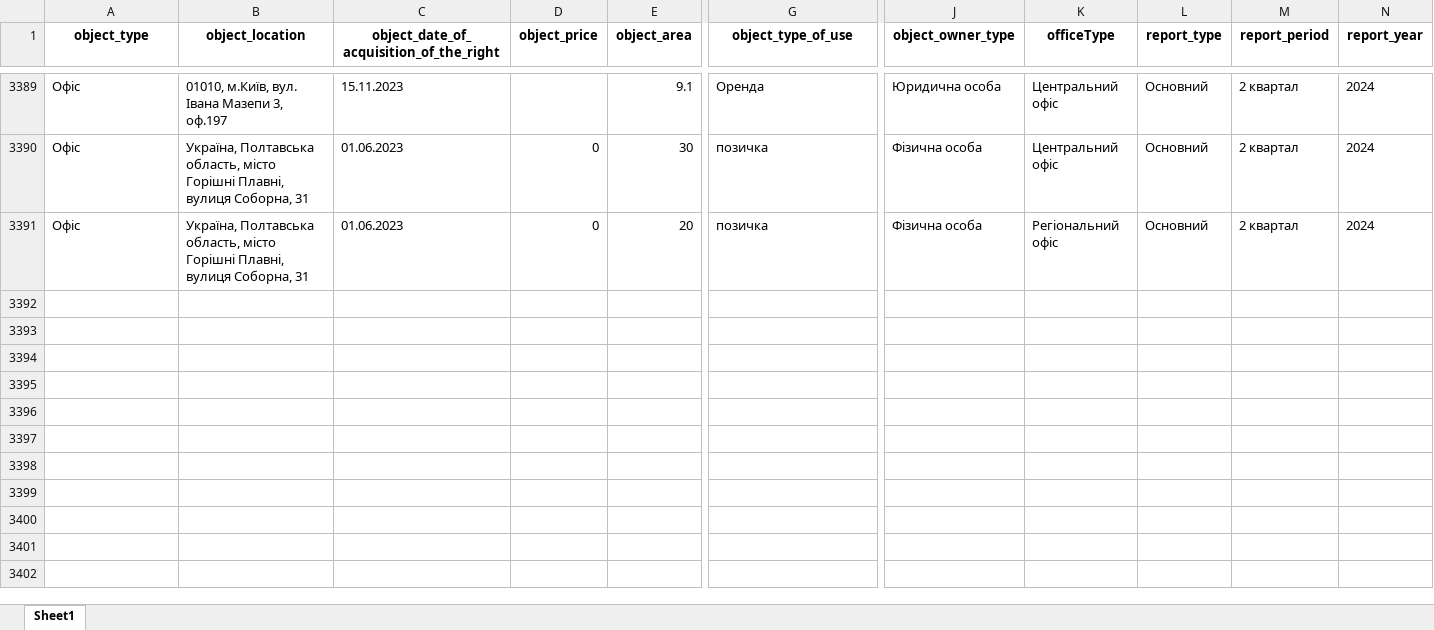
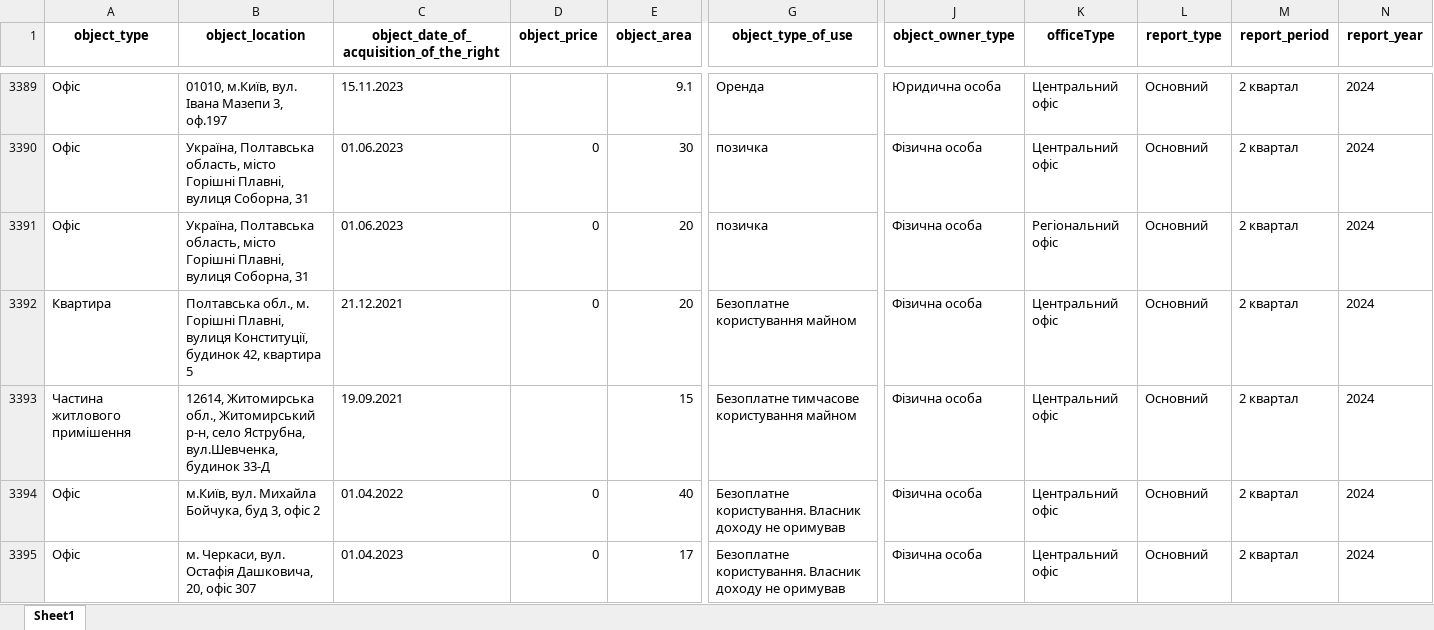
Before and after one commit to texty/politdata_nazk_tables, an Excel workbook: data/excel_tables/3.1_property_objects.xlsx, sheet Sheet1, drawn as a sheet; only a part is shown, gaps mark what is left out; values as stored, in another font and other column widths than the file's, no borders; rows hold the shown columns only; the diff covers the shown part only; the diff names each change by its address in the sheet, - before the commit and + after, or states it on an @@ line.

```diff
--- a/data/excel_tables/3.1_property_objects.xlsx (sheet Sheet1)
+++ b/data/excel_tables/3.1_property_objects.xlsx (sheet Sheet1)
+row 3392: Квартира | Полтавська обл., м. Горішні Плавні, вулиця Конституції, будинок 42, квартира 5 | 21.12.2021 | 0 | 20 | Безоплатне користування майном | Фізична особа | Центральний офіс | Основний | 2 квартал | 2024
+row 3393: Частина житлового примішення | 12614, Житомирська обл., Житомирський р-н, село Яструбна, вул.Шевченка, будинок 33-Д | 19.09.2021 |  | 15 | Безоплатне тимчасове користування майном | Фізична особа | Центральний офіс | Основний | 2 квартал | 2024
+row 3394: Офіс | м.Київ, вул. Михайла Бойчука, буд 3, офіс 2 | 01.04.2022 | 0 | 40 | Безоплатне користування. Власник доходу не оримував | Фізична особа | Центральний офіс | Основний | 2 квартал | 2024
+row 3395: Офіс | м. Черкаси, вул. Остафія Дашковича, 20, офіс 307 | 01.04.2023 | 0 | 17 | Безоплатне користування. Власник доходу не оримував | Фізична особа | Центральний офіс | Основний | 2 квартал | 2024
```
Also changed, not shown: 3 added rows elsewhere in this sheet, data/excel_tables/0_reports_per_period_per_party.xlsx, data/excel_tables/10_liabilities.xlsx, 19 other files.
